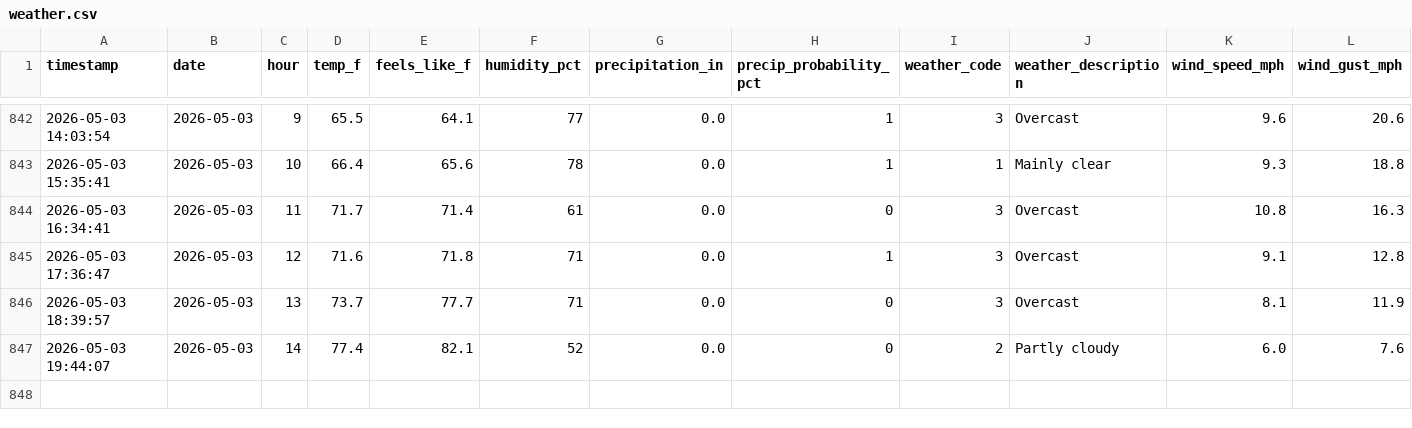
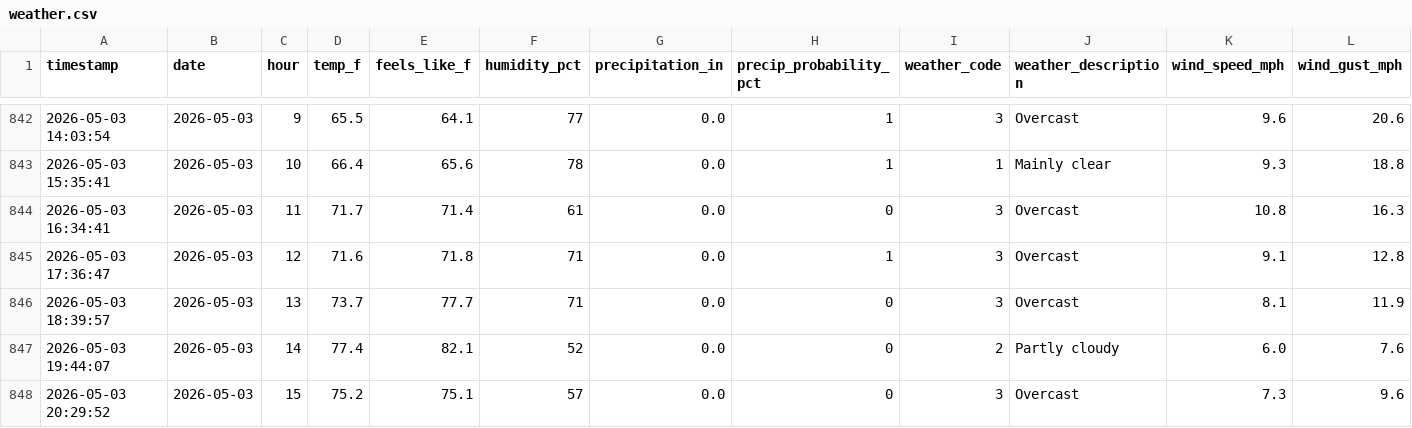
Before and after one commit to PAndrewTurner/Ride_Waittimes, a CSV file: data/weather.csv, drawn as a sheet; only a part is shown, gaps mark what is left out; rows hold the shown columns only; the diff names each change by its address in the sheet, - before the commit and + after, or states it on an @@ line.

```diff
--- a/data/weather.csv
+++ b/data/weather.csv
+row 848: 2026-05-03 20:29:52 | 2026-05-03 | 15 | 75.2 | 75.1 | 57 | 0.0 | 0 | 3 | Overcast | 7.3 | 9.6
```
Also changed, not shown: data/park_hours.csv, 1 other file.
